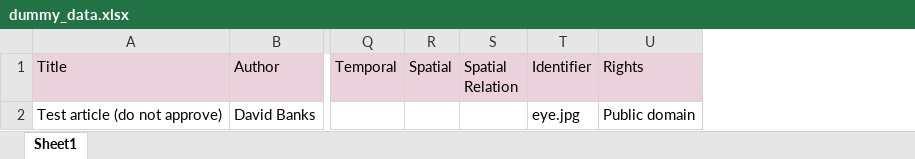
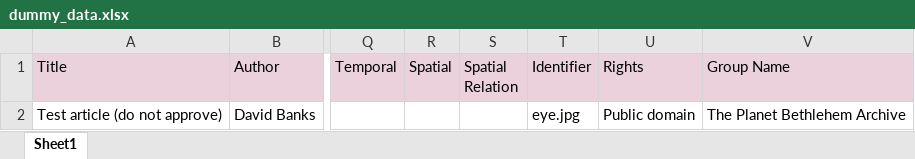
Before and after one commit to amoe/figshare-uploader, an Excel workbook: resources/dummy_data.xlsx, sheet Sheet1, drawn as a sheet; only a part is shown, gaps mark what is left out; values as stored, in another font and other column widths than the file's, no borders; the diff names each change by its address in the sheet, - before the commit and + after, or states it on an @@ line.

```diff
--- a/resources/dummy_data.xlsx (sheet Sheet1)
+++ b/resources/dummy_data.xlsx (sheet Sheet1)
+column V (Group Name), row 2: The Planet Bethlehem Archive
```
Also changed, not shown: 5 other files.
